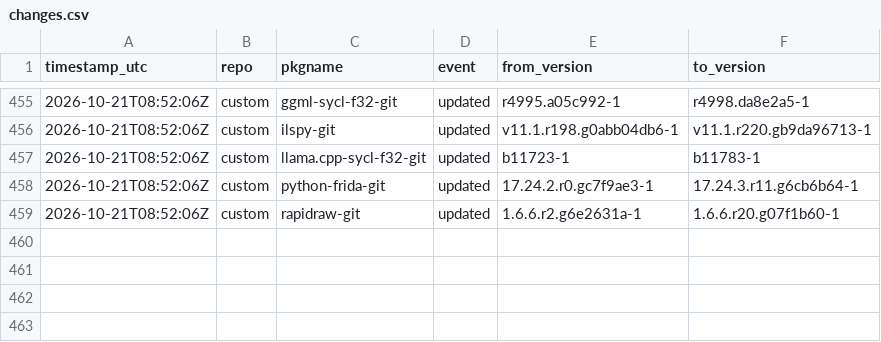
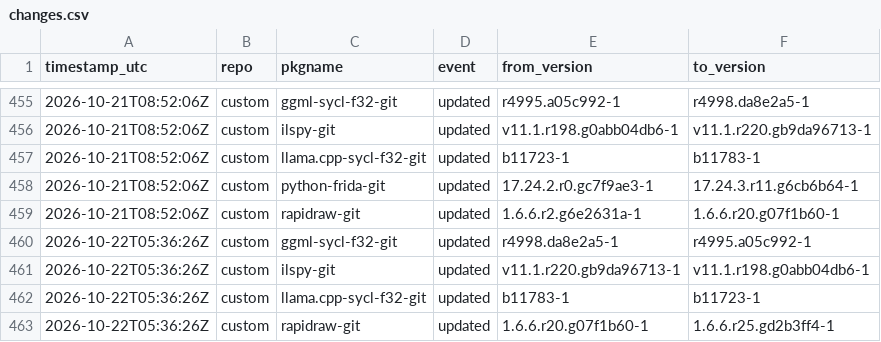
Before and after one commit to xerootg/xerootg.github.io, a CSV file: data/changes.csv, drawn as a sheet; only a part is shown, gaps mark what is left out.

```diff
--- a/data/changes.csv
+++ b/data/changes.csv
@@ -459 +459,5 @@ timestamp_utc,repo,pkgname,event,from_version,to_version
 2026-10-21T08:52:06Z,custom,rapidraw-git,updated,1.6.6.r2.g6e2631a-1,1.6.6.r20.g07f1b60-1
+2026-10-22T05:36:26Z,custom,ggml-sycl-f32-git,updated,r4998.da8e2a5-1,r4995.a05c992-1
+2026-10-22T05:36:26Z,custom,ilspy-git,updated,v11.1.r220.gb9da96713-1,v11.1.r198.g0abb04db6-1
+2026-10-22T05:36:26Z,custom,llama.cpp-sycl-f32-git,updated,b11783-1,b11723-1
+2026-10-22T05:36:26Z,custom,rapidraw-git,updated,1.6.6.r20.g07f1b60-1,1.6.6.r25.gd2b3ff4-1
```
Also changed, not shown: data/packages.csv, 2 other files.
